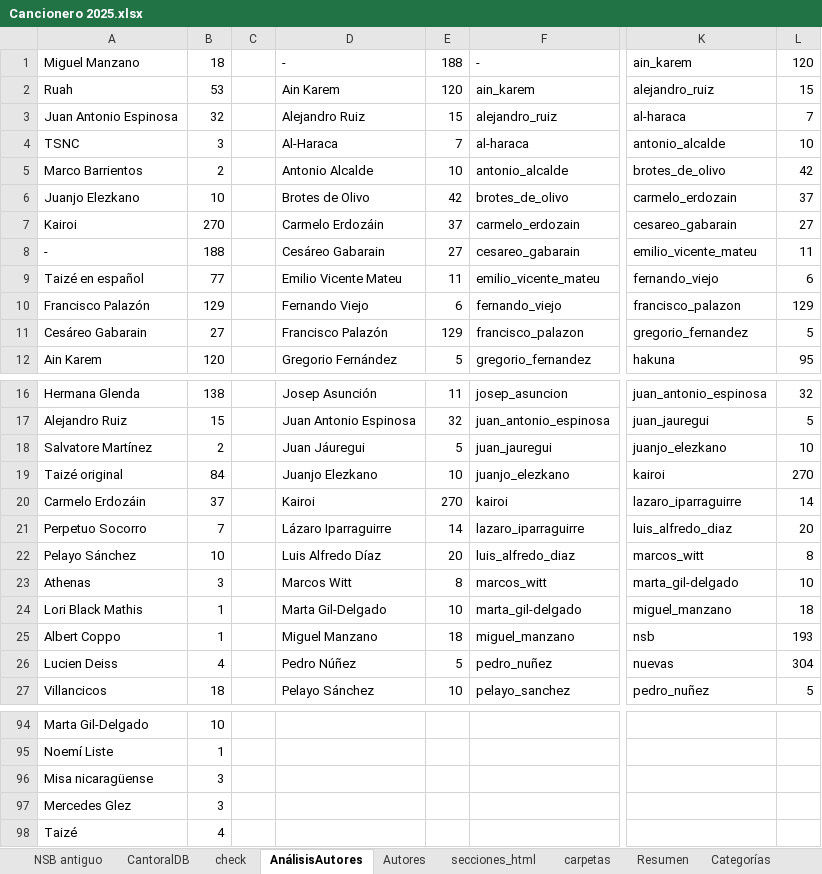
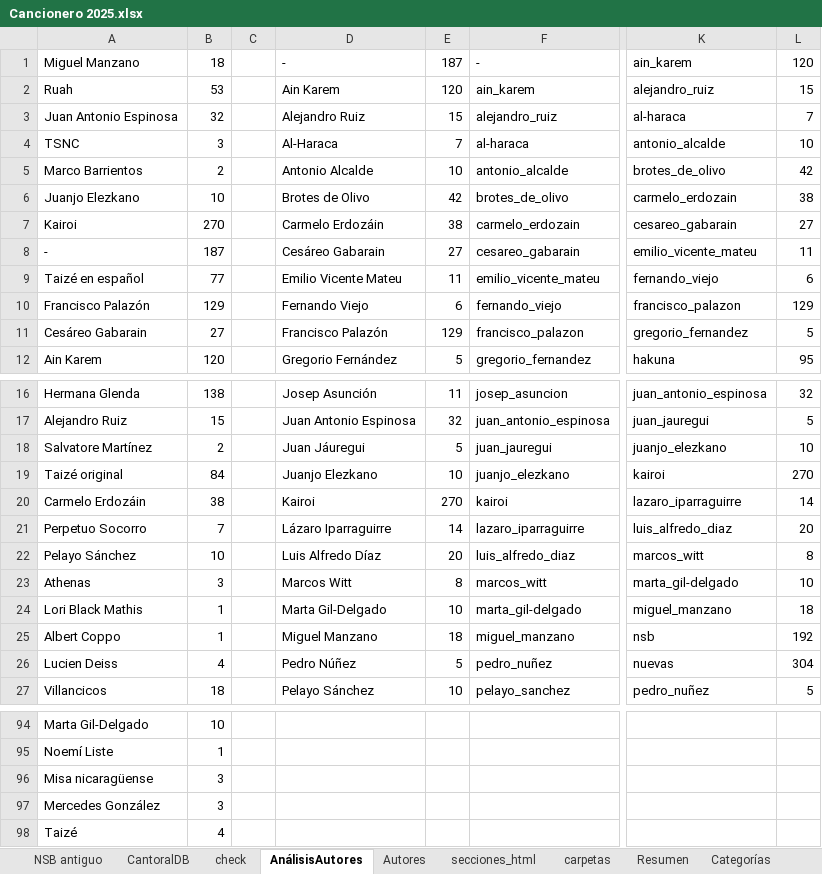
Before and after one commit to JuanjoML1/cantoralNSB, an Excel workbook: ignore/Cancionero 2025.xlsx, sheet AnálisisAutores, drawn as a sheet; only a part is shown, gaps mark what is left out; values as stored, in another font and other column widths than the file's, no borders; the diff names each change by its address in the sheet, - before the commit and + after, or states it on an @@ line.

```diff
--- a/ignore/Cancionero 2025.xlsx (sheet AnálisisAutores)
+++ b/ignore/Cancionero 2025.xlsx (sheet AnálisisAutores)
-E1: 188
+E1: 187
-L6: 37
+L6: 38
-E7: 37
+E7: 38
-B8: 188
+B8: 187
-B20: 37
+B20: 38
-L25: 193
+L25: 192
-A97: Mercedes Glez
+A97: Mercedes González
```
Also changed, not shown: sheet carpetas, sheet CantoralDB, sheet Resumen, sheet check, sheet NSB antiguo, sheet secciones_html, 31 other files.
